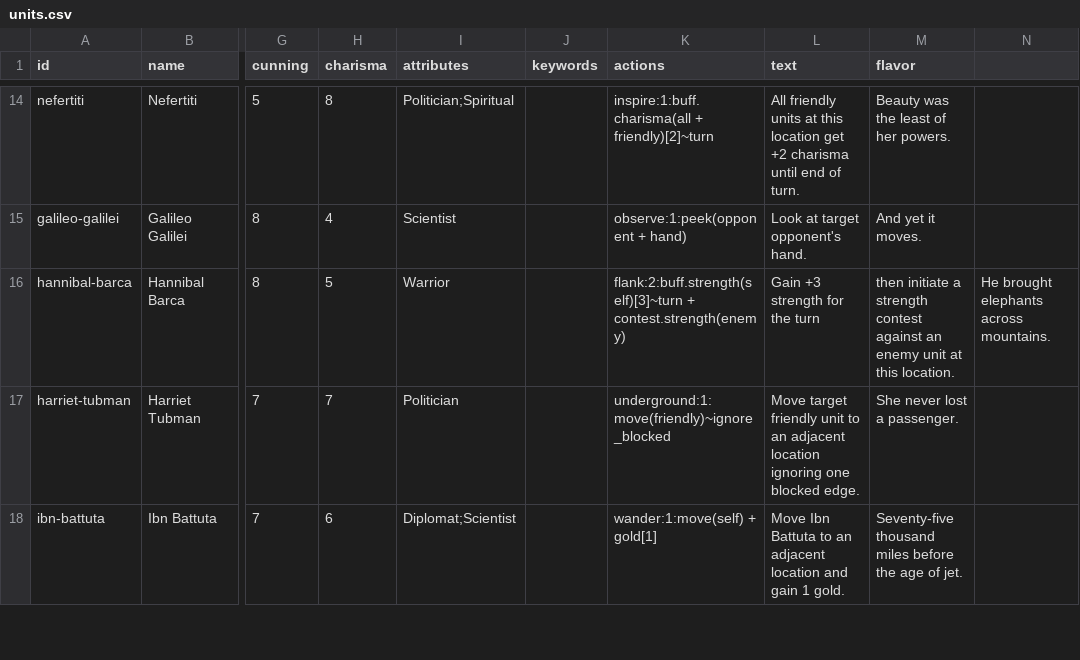
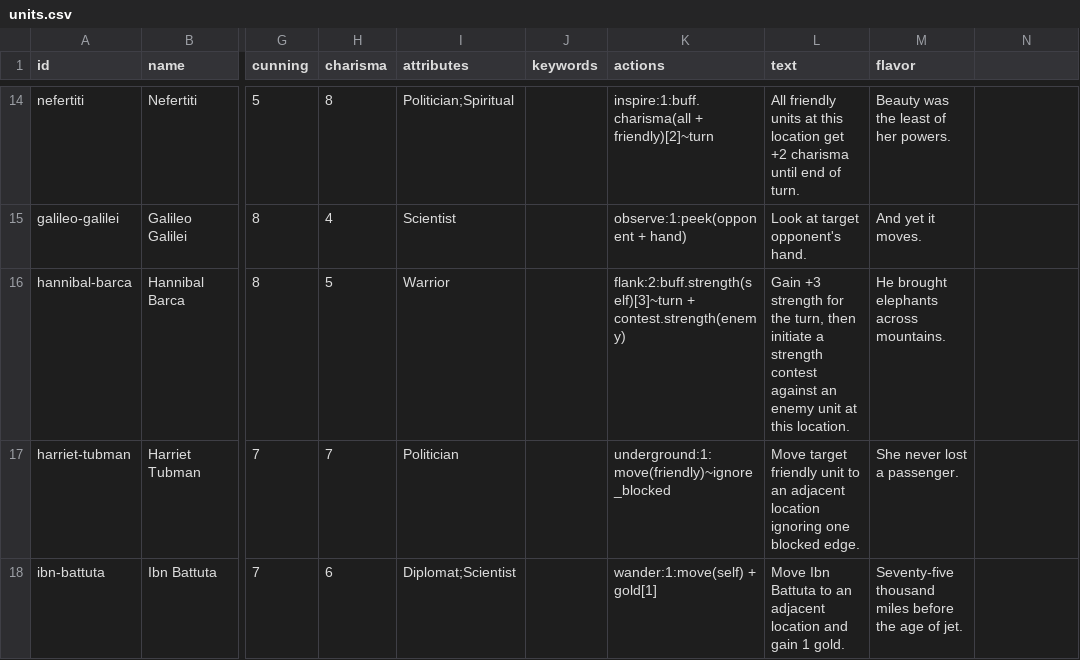
Before and after one commit to lalli-oni/cards, a CSV file: library/sets/alpha-1/units.csv, drawn as a sheet; only a part is shown, gaps mark what is left out; the diff names each change by its address in the sheet, - before the commit and + after, or states it on an @@ line.

```diff
--- a/library/sets/alpha-1/units.csv
+++ b/library/sets/alpha-1/units.csv
-L16 (text): …for the turn
+L16 (text): …for the turn, then initiate a strength contest against an enemy unit at this location.
-M16 (flavor): then initiate a strength contest against an enemy unit at this location.
+M16 (flavor): He brought elephants across mountains.
-N16: He brought elephants across mountains.
+N16: (empty)
```
